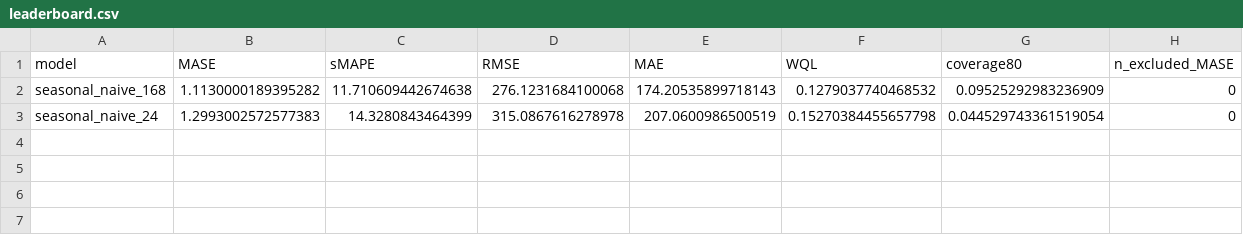
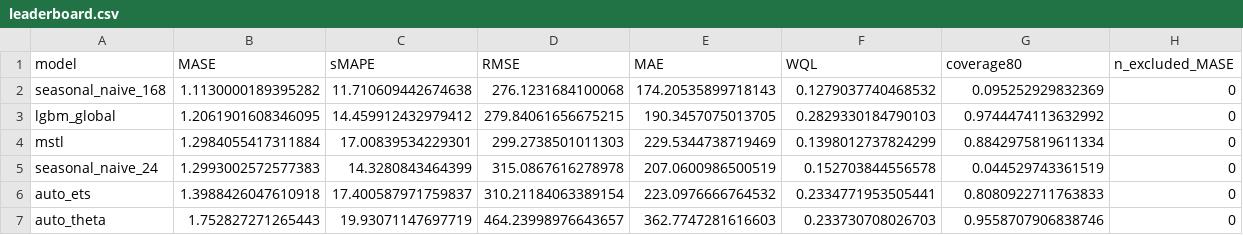
Before and after one commit to mskayacioglu/energy-demand-forecasting-foundation-models, a CSV file: results/metrics/leaderboard.csv, drawn as a sheet.

Commit message:
Add Phase 4 classical baselines and extract shared eval harness
Extract the frozen Phase-3 evaluation contract from notebook 02 into
notebooks/eval_utils.py so every model notebook scores through one path
(same rolling-origin windows, same hand-rolled metrics, same results/
layout). Notebook 02 now imports the harness instead of defining it
inline; the SeasonalNaive metric tables are re-scored through it.

Add notebook 03 with four classical baselines — AutoTheta, AutoETS,
MSTL, and a global LightGBM — plus their per-series / by-window /
summary metrics and the merged leaderboard.

Cap statsforecast quantiles at 10x each series' context maximum
(past-only) to tame ETS prediction-interval blow-ups: one series' q90
diverged to ~4.6e10, corrupting auto_ets WQL (1991.70 -> 0.2335) while
leaving the median untouched. The cap never binds the well-behaved fits
(AutoTheta peaks at 6.1x, MSTL at 3.1x). No baseline beats
SeasonalNaive(168) at MASE 1.11, per ROADMAP principle #4.

```diff
--- a/results/metrics/leaderboard.csv
+++ b/results/metrics/leaderboard.csv
@@ -1,3 +1,7 @@
 model,MASE,sMAPE,RMSE,MAE,WQL,coverage80,n_excluded_MASE
-seasonal_naive_168,1.1130000189395282,11.710609442674638,276.1231684100068,174.20535899718143,0.1279037740468532,0.09525292983236909,0
-seasonal_naive_24,1.2993002572577383,14.3280843464399,315.0867616278978,207.0600986500519,0.15270384455657798,0.044529743361519054,0
+seasonal_naive_168,1.1130000189395282,11.710609442674638,276.1231684100068,174.20535899718143,0.1279037740468532,0.095252929832369,0
+lgbm_global,1.2061901608346095,14.459912432979412,279.84061656675215,190.3457075013705,0.2829330184790103,0.9744474113632992,0
+mstl,1.2984055417311884,17.00839534229301,299.2738501011303,229.5344738719469,0.1398012737824299,0.8842975819611334,0
+seasonal_naive_24,1.2993002572577383,14.3280843464399,315.0867616278978,207.0600986500519,0.152703844556578,0.044529743361519,0
+auto_ets,1.3988426047610918,17.400587971759837,310.21184063389154,223.0976666764532,0.2334771953505441,0.8080922711763833,0
+auto_theta,1.752827271265443,19.93071147697719,464.23998976643657,362.7747281616603,0.233730708026703,0.9558707906838746,0
```
Also changed, not shown: results/metrics/seasonal_naive_168_by_window.csv, results/metrics/seasonal_naive_168_per_series.csv, 18 other files.
